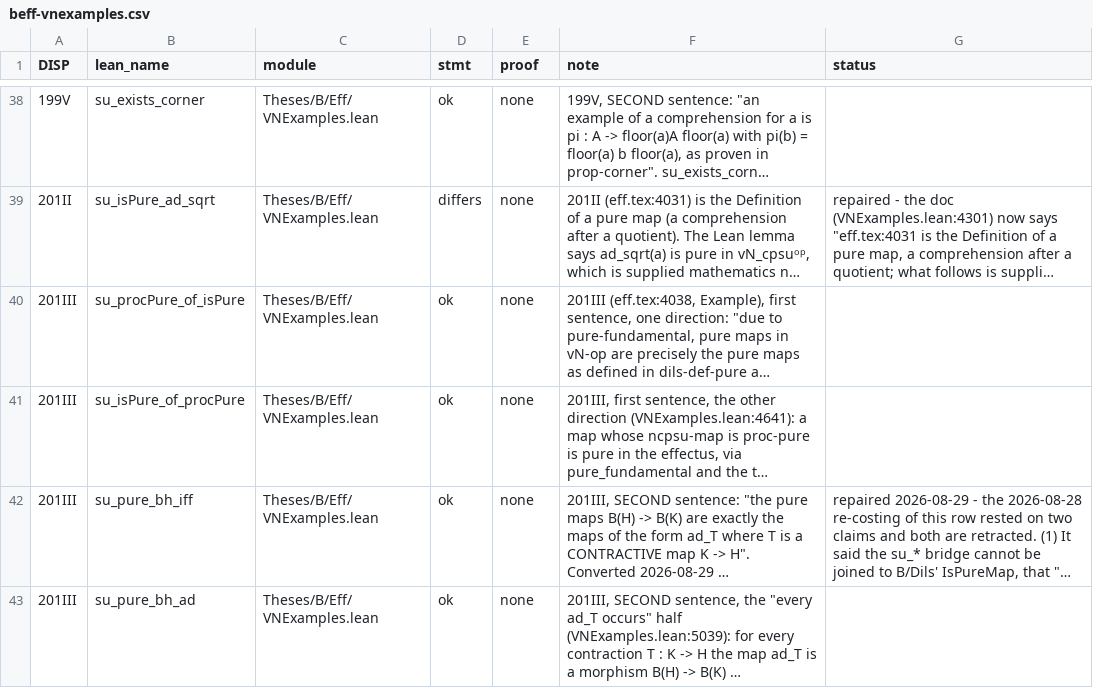
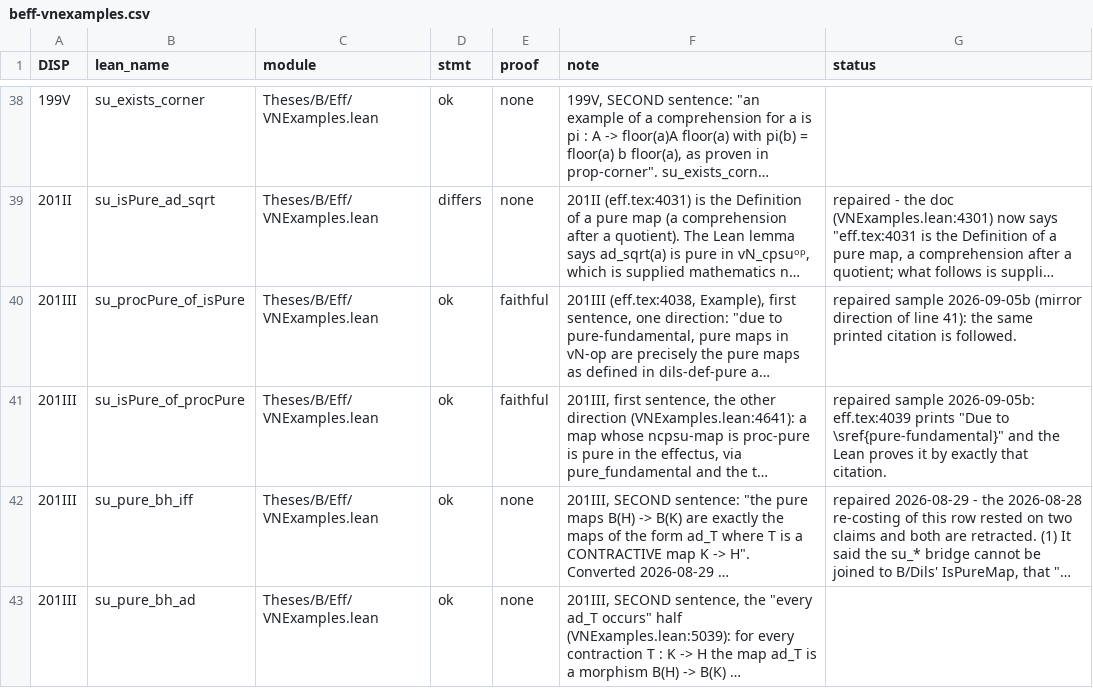
Before and after one commit to westerbaan/theses, a CSV file: lean/docs/audit/beff-vnexamples.csv, drawn as a sheet; only a part is shown, gaps mark what is left out; long unchanged cells end in …; the diff names each change by its address in the sheet, - before the commit and + after, or states it on an @@ line.

```diff
--- a/lean/docs/audit/beff-vnexamples.csv
+++ b/lean/docs/audit/beff-vnexamples.csv
-E40:E41 (proof): none
+E40:E41 (proof): faithful
-G40 (status): (empty)
+G40 (status): repaired sample 2026-09-05b (mirror direction of line 41): the same printed citation is followed.
-G41 (status): (empty)
+G41 (status): repaired sample 2026-09-05b: eff.tex:4039 prints "Due to \sref{pure-fundamental}" and the Lean proves it by exactly that citation.
```
Also changed, not shown: lean/docs/audit/bdils-hilbertmodules-selfdualcompletion.csv, lean/docs/audit/bdils-pure-beff-states-effectalgebras.csv, 2 other files.
